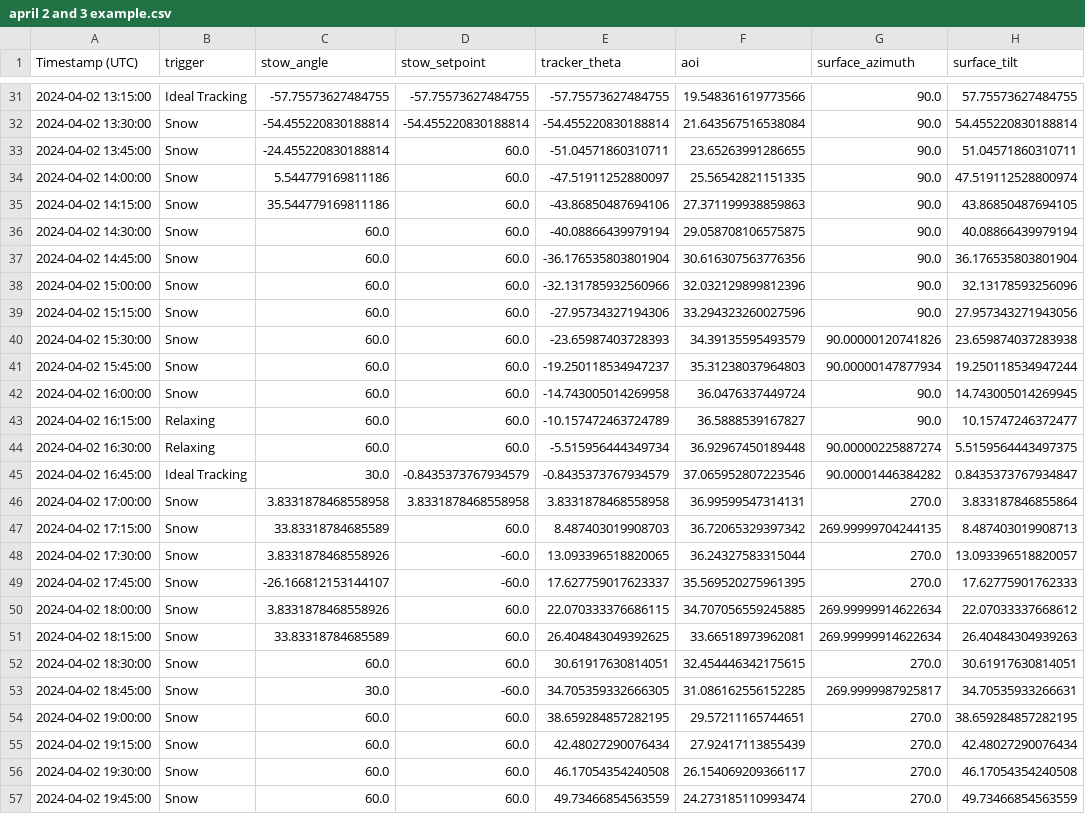
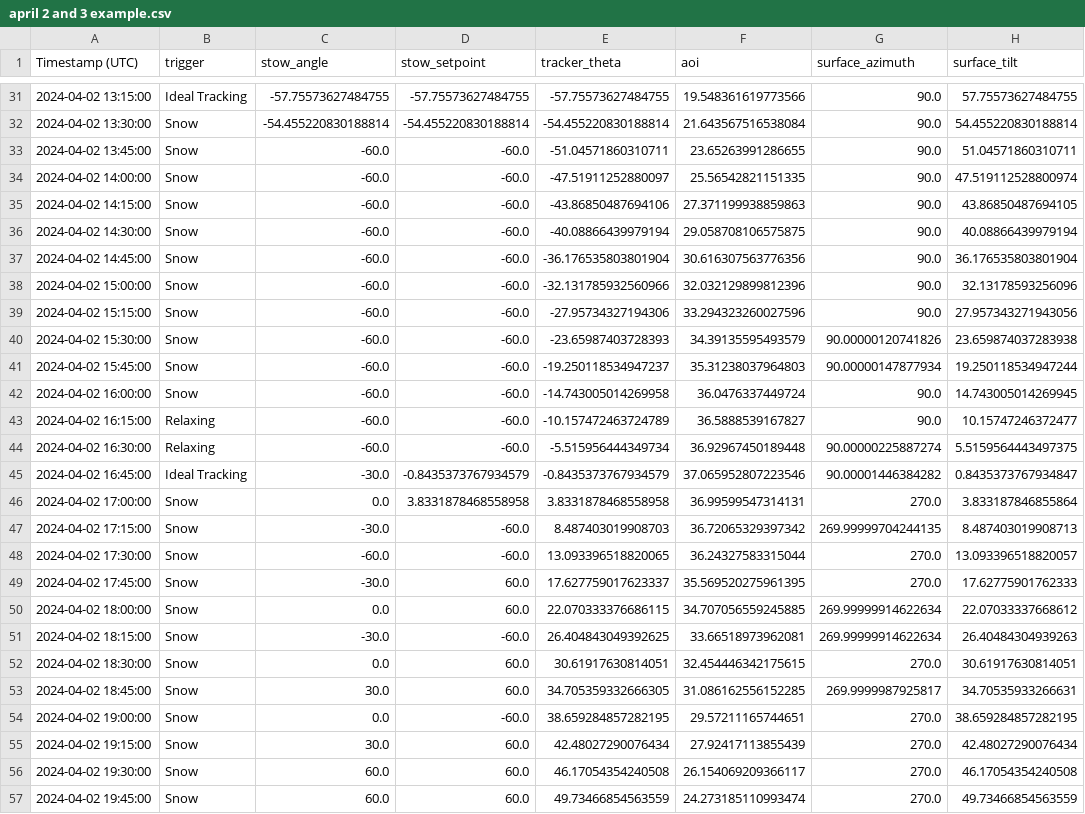
Before and after one commit to wsbzan/singleaxistracker_stow, a CSV file: april 2 and 3 example.csv, drawn as a sheet; only a part is shown, gaps mark what is left out; the diff names each change by its address in the sheet, - before the commit and + after, or states it on an @@ line.

```diff
--- a/april 2 and 3 example.csv
+++ b/april 2 and 3 example.csv
-C33 (stow_angle): -24.455220830188814
+C33 (stow_angle): -60.0
-D33:D44 (stow_setpoint): 60.0
+D33:D44 (stow_setpoint): -60.0
-C34 (stow_angle): 5.544779169811186
+C34 (stow_angle): -60.0
-C35 (stow_angle): 35.544779169811186
+C35 (stow_angle): -60.0
-C36:C44 (stow_angle): 60.0
+C36:C44 (stow_angle): -60.0
-C45 (stow_angle): 30.0
+C45 (stow_angle): -30.0
-C46 (stow_angle): 3.8331878468558958
+C46 (stow_angle): 0.0
-C47 (stow_angle): 33.83318784685589
+C47 (stow_angle): -30.0
-D47 (stow_setpoint): 60.0
+D47 (stow_setpoint): -60.0
-C48 (stow_angle): 3.8331878468558926
+C48 (stow_angle): -60.0
-C49 (stow_angle): -26.166812153144107
+C49 (stow_angle): -30.0
-D49 (stow_setpoint): -60.0
+D49 (stow_setpoint): 60.0
-C50 (stow_angle): 3.8331878468558926
+C50 (stow_angle): 0.0
-C51 (stow_angle): 33.83318784685589
+C51 (stow_angle): -30.0
-D51 (stow_setpoint): 60.0
+D51 (stow_setpoint): -60.0
-C52 (stow_angle): 60.0
+C52 (stow_angle): 0.0
-D53 (stow_setpoint): -60.0
+D53 (stow_setpoint): 60.0
-C54 (stow_angle): 60.0
+C54 (stow_angle): 0.0
-D54 (stow_setpoint): 60.0
+D54 (stow_setpoint): -60.0
-C55 (stow_angle): 60.0
+C55 (stow_angle): 30.0
```
Also changed, not shown: 7 other files.
